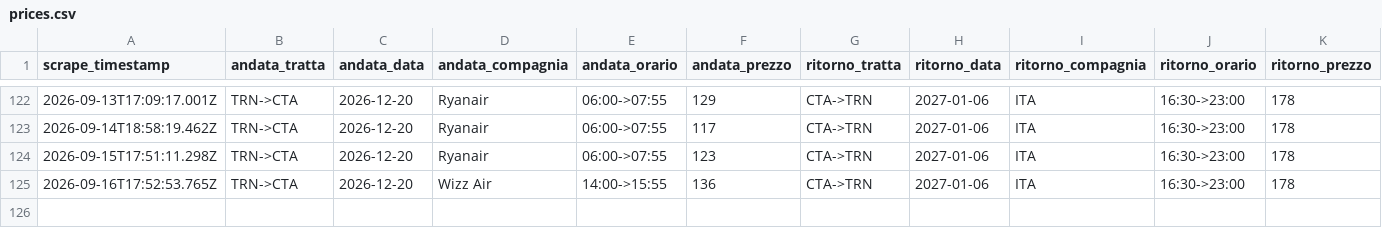
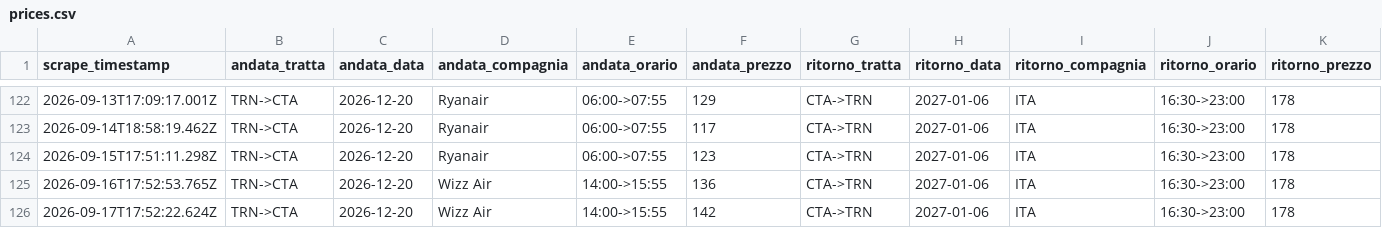
Before and after one commit to Potasovvi/flight-alert, a CSV file: data/prices.csv, drawn as a sheet; only a part is shown, gaps mark what is left out.

```diff
--- a/data/prices.csv
+++ b/data/prices.csv
@@ -125 +125,2 @@ scrape_timestamp,andata_tratta,andata_data,andata_compagnia,andata_orario,andata
 2026-09-16T17:52:53.765Z,TRN->CTA,2026-12-20,Wizz Air,14:00->15:55,136,CTA->TRN,2027-01-06,ITA,16:30->23:00,178
+2026-09-17T17:52:22.624Z,TRN->CTA,2026-12-20,Wizz Air,14:00->15:55,142,CTA->TRN,2027-01-06,ITA,16:30->23:00,178
```
Also changed, not shown: 1 other file.
